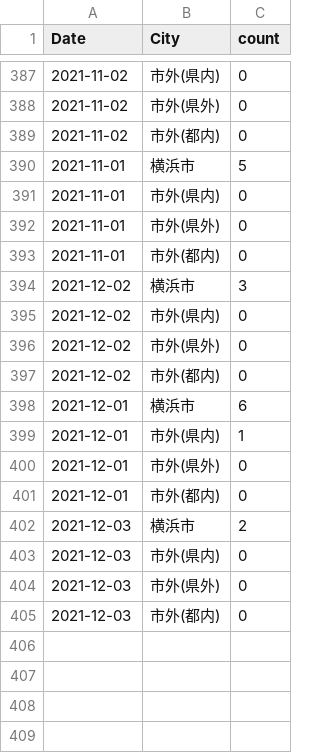
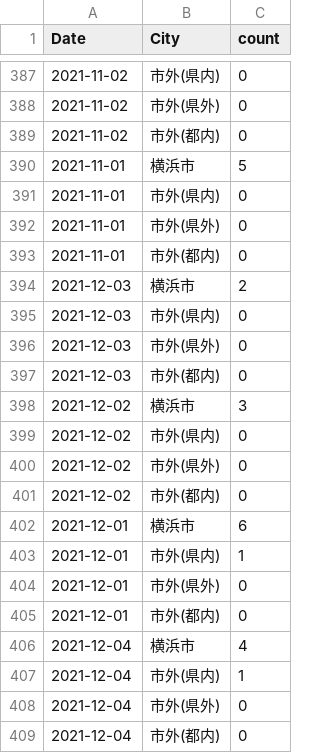
Before and after one commit to tanamym/covid19_colopressmap_isehara, a CSV file: yoko_covid.csv, drawn as a sheet; only a part is shown, gaps mark what is left out.

```diff
--- a/yoko_covid.csv
+++ b/yoko_covid.csv
@@ -393,2 +393,6 @@
 2021-11-01,"市外(都内)",0
+2021-12-03,"横浜市",2
+2021-12-03,"市外(県内)",0
+2021-12-03,"市外(県外)",0
+2021-12-03,"市外(都内)",0
 2021-12-02,"横浜市",3
@@ -401,5 +405,5 @@
 2021-12-01,"市外(都内)",0
-2021-12-03,"横浜市",2
-2021-12-03,"市外(県内)",0
-2021-12-03,"市外(県外)",0
-2021-12-03,"市外(都内)",0
+2021-12-04,"横浜市",4
+2021-12-04,"市外(県内)",1
+2021-12-04,"市外(県外)",0
+2021-12-04,"市外(都内)",0
```
Also changed, not shown: data2021.csv.
